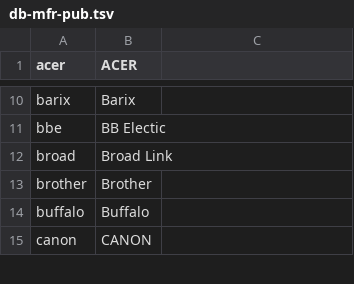
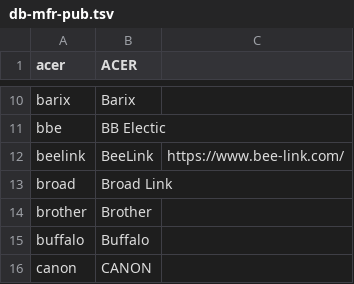
Before and after one commit to ciax/cfg.pub, a TSV file: db/db-mfr-pub.tsv, drawn as a sheet; only a part is shown, gaps mark what is left out; the diff names each change by its address in the sheet, - before the commit and + after, or states it on an @@ line.

```diff
--- a/db/db-mfr-pub.tsv
+++ b/db/db-mfr-pub.tsv
+row 12: beelink | BeeLink | https://www.bee-link.com/
```
Also changed, not shown: db/db-model-pub.tsv.
